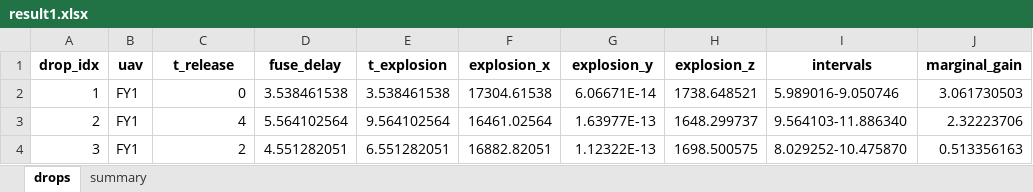
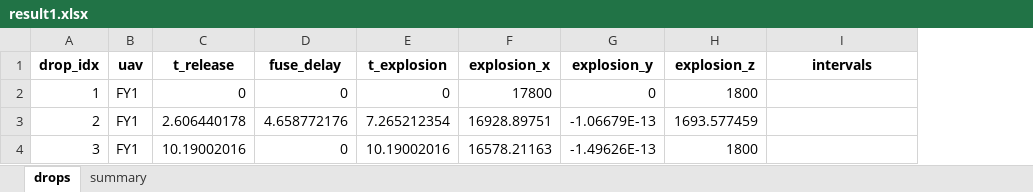
Before and after one commit to ZexinLiang/shumoA, an Excel workbook: result1.xlsx, sheet drops, drawn as a sheet; values as stored, in another font and other column widths than the file's, no borders; the diff names each change by its address in the sheet, - before the commit and + after, or states it on an @@ line.

```diff
--- a/result1.xlsx (sheet drops)
+++ b/result1.xlsx (sheet drops)
-column J (marginal_gain), rows 2-4: 3.061730503 | 2.32223706 | 0.513356163
-D2 (fuse_delay): 3.538461538
+D2 (fuse_delay): 0
-E2 (t_explosion): 3.538461538
+E2 (t_explosion): 0
-F2 (explosion_x): 17304.61538
+F2 (explosion_x): 17800
-G2 (explosion_y): 6.06671E-14
+G2 (explosion_y): 0
-H2 (explosion_z): 1738.648521
+H2 (explosion_z): 1800
-I2 (intervals): 5.989016-9.050746
+I2 (intervals): (empty)
-C3 (t_release): 4
+C3 (t_release): 2.606440178
-D3 (fuse_delay): 5.564102564
+D3 (fuse_delay): 4.658772176
-E3 (t_explosion): 9.564102564
+E3 (t_explosion): 7.265212354
-F3 (explosion_x): 16461.02564
+F3 (explosion_x): 16928.89751
-G3 (explosion_y): 1.63977E-13
+G3 (explosion_y): -1.06679E-13
-H3 (explosion_z): 1648.299737
+H3 (explosion_z): 1693.577459
-I3 (intervals): 9.564103-11.886340
+I3 (intervals): (empty)
-C4 (t_release): 2
+C4 (t_release): 10.19002016
-D4 (fuse_delay): 4.551282051
+D4 (fuse_delay): 0
-E4 (t_explosion): 6.551282051
+E4 (t_explosion): 10.19002016
-F4 (explosion_x): 16882.82051
+F4 (explosion_x): 16578.21163
-G4 (explosion_y): 1.12322E-13
+G4 (explosion_y): -1.49626E-13
-H4 (explosion_z): 1698.500575
+H4 (explosion_z): 1800
-I4 (intervals): 8.029252-10.475870
+I4 (intervals): (empty)
```
Also changed, not shown: sheet summary, result2.xlsx, 2 other files.
